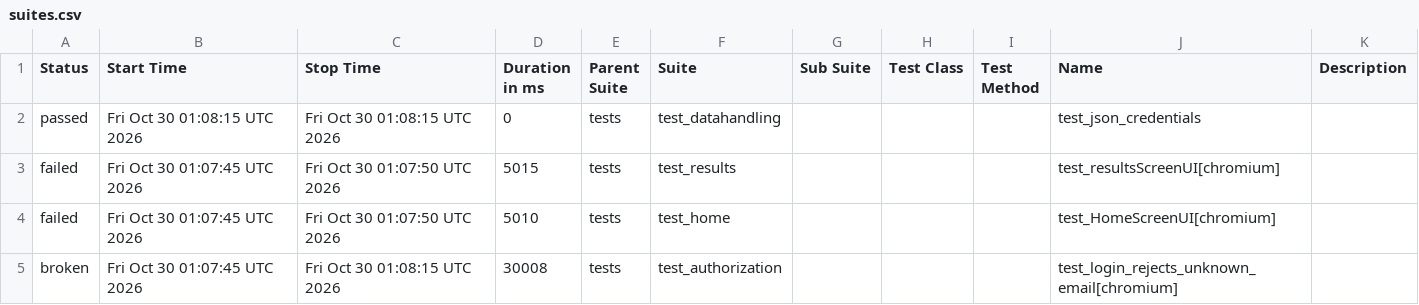
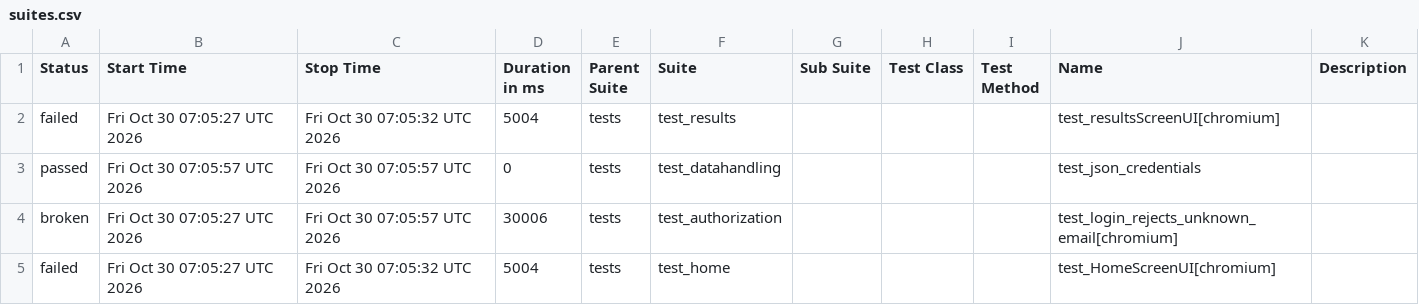
Before and after one commit to shafali-nishad/POM, a CSV file: data/suites.csv, drawn as a sheet.

```diff
--- a/data/suites.csv
+++ b/data/suites.csv
@@ -1,5 +1,5 @@
 "Status","Start Time","Stop Time","Duration in ms","Parent Suite","Suite","Sub Suite","Test Class","Test Method","Name","Description"
-"passed","Fri Oct 30 01:08:15 UTC 2026","Fri Oct 30 01:08:15 UTC 2026","0","tests","test_datahandling","","","","test_json_credentials",""
-"failed","Fri Oct 30 01:07:45 UTC 2026","Fri Oct 30 01:07:50 UTC 2026","5015","tests","test_results","","","","test_resultsScreenUI[chromium]",""
-"failed","Fri Oct 30 01:07:45 UTC 2026","Fri Oct 30 01:07:50 UTC 2026","5010","tests","test_home","","","","test_HomeScreenUI[chromium]",""
-"broken","Fri Oct 30 01:07:45 UTC 2026","Fri Oct 30 01:08:15 UTC 2026","30008","tests","test_authorization","","","","test_login_rejects_unknown_email[chromium]",""
+"failed","Fri Oct 30 07:05:27 UTC 2026","Fri Oct 30 07:05:32 UTC 2026","5004","tests","test_results","","","","test_resultsScreenUI[chromium]",""
+"passed","Fri Oct 30 07:05:57 UTC 2026","Fri Oct 30 07:05:57 UTC 2026","0","tests","test_datahandling","","","","test_json_credentials",""
+"broken","Fri Oct 30 07:05:27 UTC 2026","Fri Oct 30 07:05:57 UTC 2026","30006","tests","test_authorization","","","","test_login_rejects_unknown_email[chromium]",""
+"failed","Fri Oct 30 07:05:27 UTC 2026","Fri Oct 30 07:05:32 UTC 2026","5004","tests","test_home","","","","test_HomeScreenUI[chromium]",""
```
Also changed, not shown: 24 other files.
